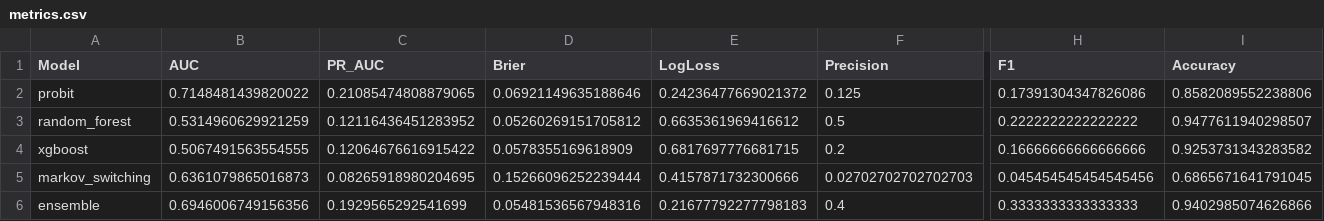
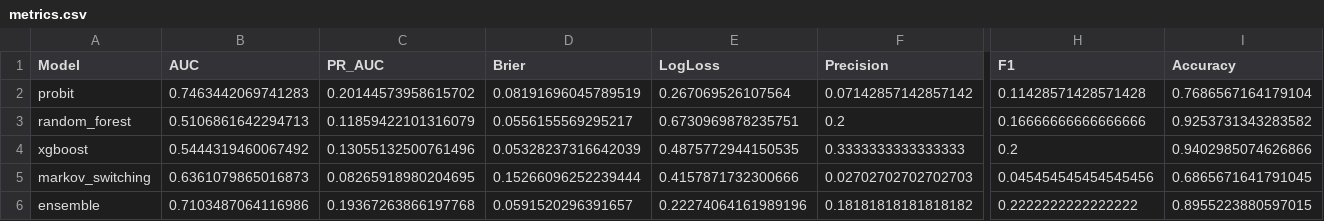
Before and after one commit to ajg5226/Econ-Dashboard, a CSV file: data/models/metrics.csv, drawn as a sheet; only a part is shown, gaps mark what is left out; the diff covers the shown part only; the diff names each change by its address in the sheet, - before the commit and + after, or states it on an @@ line.

```diff
--- a/data/models/metrics.csv
+++ b/data/models/metrics.csv
-B2 (AUC): 0.7148481439820022
+B2 (AUC): 0.7463442069741283
-C2 (PR_AUC): 0.21085474808879065
+C2 (PR_AUC): 0.20144573958615702
-D2 (Brier): 0.06921149635188646
+D2 (Brier): 0.08191696045789519
-E2 (LogLoss): 0.24236477669021372
+E2 (LogLoss): 0.267069526107564
-F2 (Precision): 0.125
+F2 (Precision): 0.07142857142857142
-H2 (F1): 0.17391304347826086
+H2 (F1): 0.11428571428571428
-I2 (Accuracy): 0.8582089552238806
+I2 (Accuracy): 0.7686567164179104
-B3 (AUC): 0.5314960629921259
+B3 (AUC): 0.5106861642294713
-C3 (PR_AUC): 0.12116436451283952
+C3 (PR_AUC): 0.11859422101316079
-D3 (Brier): 0.05260269151705812
+D3 (Brier): 0.0556155569295217
-E3 (LogLoss): 0.6635361969416612
+E3 (LogLoss): 0.6730969878235751
-F3 (Precision): 0.5
+F3 (Precision): 0.2
-H3 (F1): 0.2222222222222222
+H3 (F1): 0.16666666666666666
-I3 (Accuracy): 0.9477611940298507
+I3 (Accuracy): 0.9253731343283582
-B4 (AUC): 0.5067491563554555
+B4 (AUC): 0.5444319460067492
-C4 (PR_AUC): 0.12064676616915422
+C4 (PR_AUC): 0.13055132500761496
-D4 (Brier): 0.0578355169618909
+D4 (Brier): 0.05328237316642039
-E4 (LogLoss): 0.6817697776681715
+E4 (LogLoss): 0.4875772944150535
-F4 (Precision): 0.2
+F4 (Precision): 0.3333333333333333
-H4 (F1): 0.16666666666666666
+H4 (F1): 0.2
-I4 (Accuracy): 0.9253731343283582
+I4 (Accuracy): 0.9402985074626866
-B6 (AUC): 0.6946006749156356
+B6 (AUC): 0.7103487064116986
-C6 (PR_AUC): 0.1929565292541699
+C6 (PR_AUC): 0.19367263866197768
-D6 (Brier): 0.05481536567948316
+D6 (Brier): 0.0591520296391657
-E6 (LogLoss): 0.21677792277798183
+E6 (LogLoss): 0.22274064161989196
-F6 (Precision): 0.4
+F6 (Precision): 0.18181818181818182
-H6 (F1): 0.3333333333333333
+H6 (F1): 0.2222222222222222
-I6 (Accuracy): 0.9402985074626866
+I6 (Accuracy): 0.8955223880597015
```
Also changed, not shown: 8 edited cells elsewhere in this file, data/glr_components.csv, data/models/backtest_results.csv, 42 other files.
